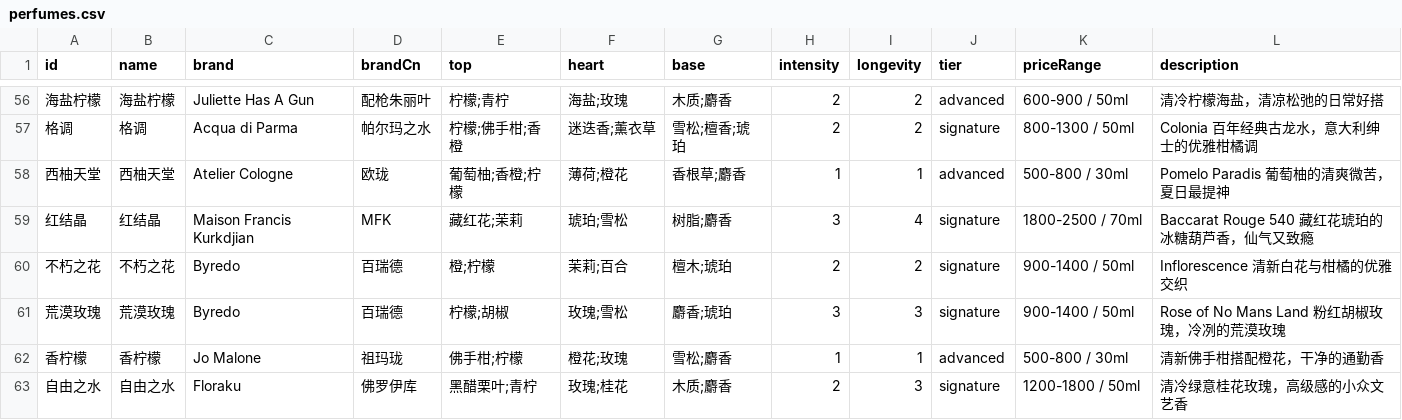
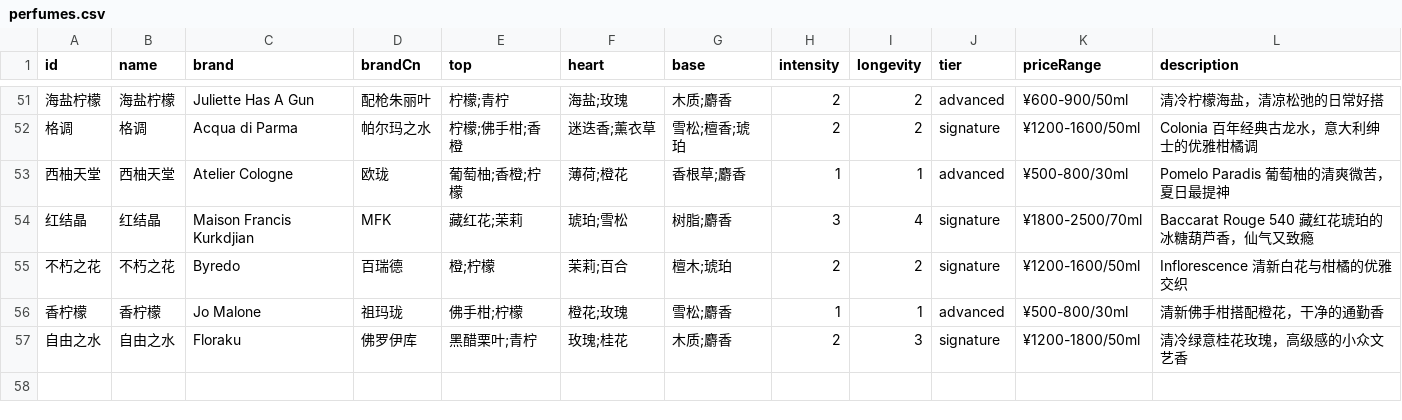
Before and after one commit to Ici17/Crush-Xiangjian, a CSV file: scripts/perfumes.csv, drawn as a sheet; only a part is shown, gaps mark what is left out; the diff covers the shown part only.

Commit message:
feat: 同步香水数据审计修复 + 全站页脚/隐私条款页
- 修正 Byredo 等品牌价格与中文别名（祖玛珑/馥马尔/汤姆·福特/梅森·马吉拉）
- 观夏/闻献/浮香堂价格与格式统一，删除 6 款重复香水
- 修复 檀木33 key 命名、重分配 暗流/温砾 人格香水槽位
- 接入全站 SiteFooter，新增隐私政策/服务条款页
- 补充 .gitignore 忽略本地临时产物

```diff
--- a/scripts/perfumes.csv
+++ b/scripts/perfumes.csv
@@ -56,8 +51,7 @@ id,name,brand,brandCn,top,heart,base,intensity,longevity,tier,priceRange,descrip
-海盐柠檬,海盐柠檬,Juliette Has A Gun,配枪朱丽叶,柠檬;青柠,海盐;玫瑰,木质;麝香,2,2,advanced,600-900 / 50ml,清冷柠檬海盐，清凉松弛的日常好搭
-格调,格调,Acqua di Parma,帕尔玛之水,柠檬;佛手柑;香橙,迷迭香;薰衣草,雪松;檀香;琥珀,2,2,signature,800-1300 / 50ml,Colonia 百年经典古龙水，意大利绅士的优雅柑橘调
-西柚天堂,西柚天堂,Atelier Cologne,欧珑,葡萄柚;香橙;柠檬,薄荷;橙花,香根草;麝香,1,1,advanced,500-800 / 30ml,Pomelo Paradis 葡萄柚的清爽微苦，夏日最提神
-红结晶,红结晶,Maison Francis Kurkdjian,MFK,藏红花;茉莉,琥珀;雪松,树脂;麝香,3,4,signature,1800-2500 / 70ml,Baccarat Rouge 540 藏红花琥珀的冰糖葫芦香，仙气又致瘾
-不朽之花,不朽之花,Byredo,百瑞德,橙;柠檬,茉莉;百合,檀木;琥珀,2,2,signature,900-1400 / 50ml,Inflorescence 清新白花与柑橘的优雅交织
-荒漠玫瑰,荒漠玫瑰,Byredo,百瑞德,柠檬;胡椒,玫瑰;雪松,麝香;琥珀,3,3,signature,900-1400 / 50ml,Rose of No Mans Land 粉红胡椒玫瑰，冷冽的荒漠玫瑰
-香柠檬,香柠檬,Jo Malone,祖玛珑,佛手柑;柠檬,橙花;玫瑰,雪松;麝香,1,1,advanced,500-800 / 30ml,清新佛手柑搭配橙花，干净的通勤香
-自由之水,自由之水,Floraku,佛罗伊库,黑醋栗叶;青柠,玫瑰;桂花,木质;麝香,2,3,signature,1200-1800 / 50ml,清冷绿意桂花玫瑰，高级感的小众文艺香
+海盐柠檬,海盐柠檬,Juliette Has A Gun,配枪朱丽叶,柠檬;青柠,海盐;玫瑰,木质;麝香,2,2,advanced,¥600-900/50ml,清冷柠檬海盐，清凉松弛的日常好搭
+格调,格调,Acqua di Parma,帕尔玛之水,柠檬;佛手柑;香橙,迷迭香;薰衣草,雪松;檀香;琥珀,2,2,signature,¥1200-1600/50ml,Colonia 百年经典古龙水，意大利绅士的优雅柑橘调
+西柚天堂,西柚天堂,Atelier Cologne,欧珑,葡萄柚;香橙;柠檬,薄荷;橙花,香根草;麝香,1,1,advanced,¥500-800/30ml,Pomelo Paradis 葡萄柚的清爽微苦，夏日最提神
+红结晶,红结晶,Maison Francis Kurkdjian,MFK,藏红花;茉莉,琥珀;雪松,树脂;麝香,3,4,signature,¥1800-2500/70ml,Baccarat Rouge 540 藏红花琥珀的冰糖葫芦香，仙气又致瘾
+不朽之花,不朽之花,Byredo,百瑞德,橙;柠檬,茉莉;百合,檀木;琥珀,2,2,signature,¥1200-1600/50ml,Inflorescence 清新白花与柑橘的优雅交织
+香柠檬,香柠檬,Jo Malone,祖玛珑,佛手柑;柠檬,橙花;玫瑰,雪松;麝香,1,1,advanced,¥500-800/30ml,清新佛手柑搭配橙花，干净的通勤香
+自由之水,自由之水,Floraku,佛罗伊库,黑醋栗叶;青柠,玫瑰;桂花,木质;麝香,2,3,signature,¥1200-1800/50ml,清冷绿意桂花玫瑰，高级感的小众文艺香
```
Also changed, not shown: 5 removed rows and 50 edited cells elsewhere in this file, 25 other files.
